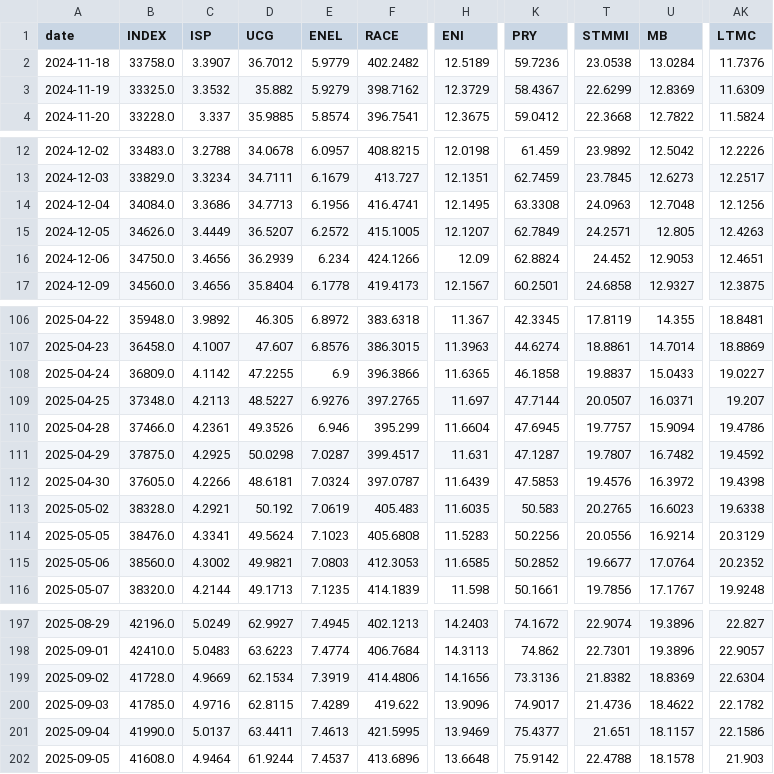
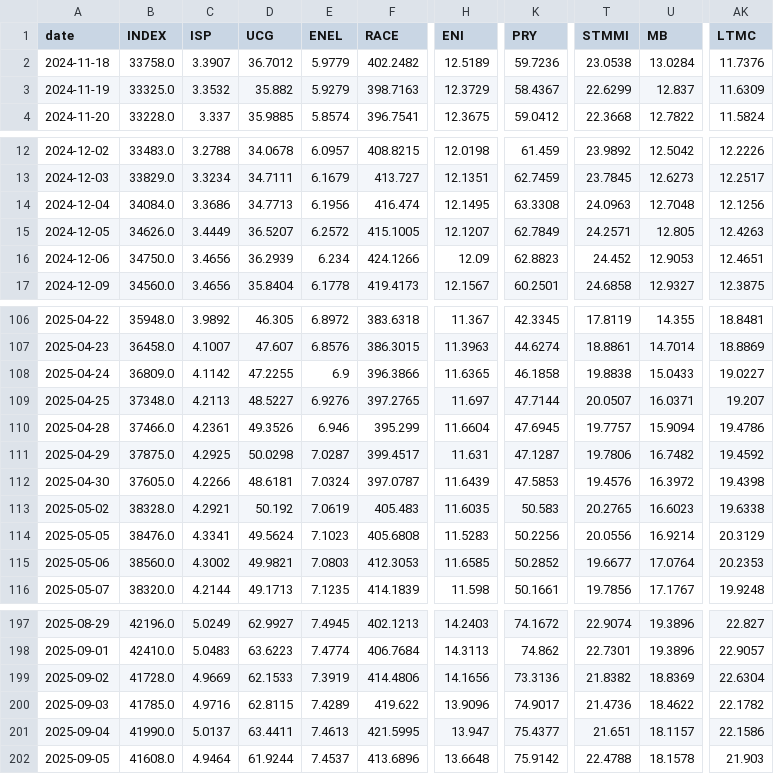
Before and after one commit to VerJokiel/FRANKFURT08, a CSV file: data/markets/ftsemib_prices.csv, drawn as a sheet; only a part is shown, gaps mark what is left out; the diff covers the shown part only; the diff names each change by its address in the sheet, - before the commit and + after, or states it on an @@ line.

```diff
--- a/data/markets/ftsemib_prices.csv
+++ b/data/markets/ftsemib_prices.csv
-F3 (RACE): 398.7162
+F3 (RACE): 398.7163
-U3 (MB): 12.8369
+U3 (MB): 12.837
-F14 (RACE): 416.4741
+F14 (RACE): 416.474
-K16 (PRY): 62.8824
+K16 (PRY): 62.8823
-T108 (STMMI): 19.8837
+T108 (STMMI): 19.8838
-T111 (STMMI): 19.7807
+T111 (STMMI): 19.7806
-AK115 (LTMC): 20.2352
+AK115 (LTMC): 20.2353
-D199 (UCG): 62.1534
+D199 (UCG): 62.1533
-H201 (ENI): 13.9469
+H201 (ENI): 13.947
```
Also changed, not shown: 1 added row, 1 removed row and 17 edited cells elsewhere in this file, data/markets/cac40_prices.csv, data/markets/ftse100_prices.csv, 7 other files.
